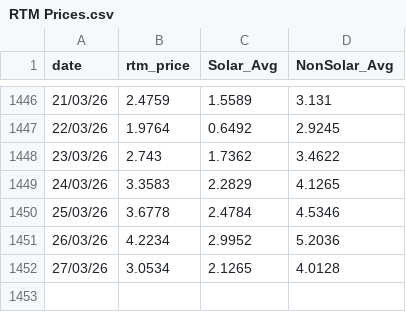
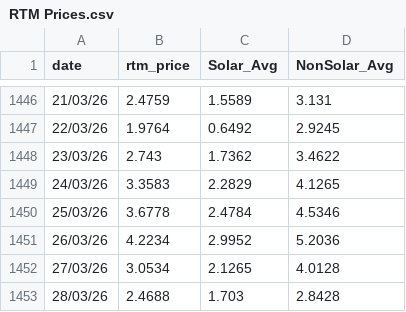
Before and after one commit to siddkanodia-1994/india-generation-dashboard-V22, a CSV file: public/data/RTM Prices.csv, drawn as a sheet; only a part is shown, gaps mark what is left out.

```diff
--- a/public/data/RTM Prices.csv
+++ b/public/data/RTM Prices.csv
@@ -1452 +1452,2 @@ date,rtm_price,Solar_Avg,NonSolar_Avg
 27/03/26,3.0534,2.1265,4.0128
+28/03/26,2.4688,1.703,2.8428
```
Also changed, not shown: public/data/DAM Prices.csv.
